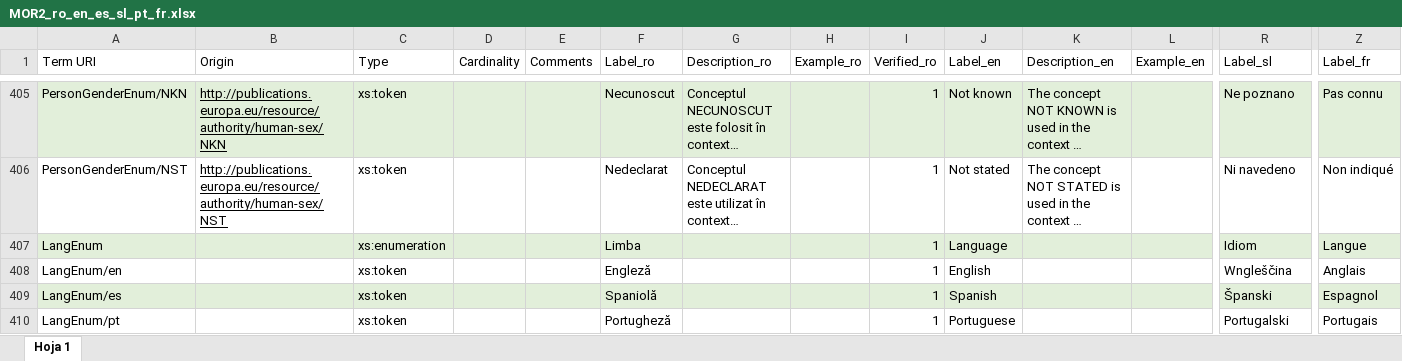
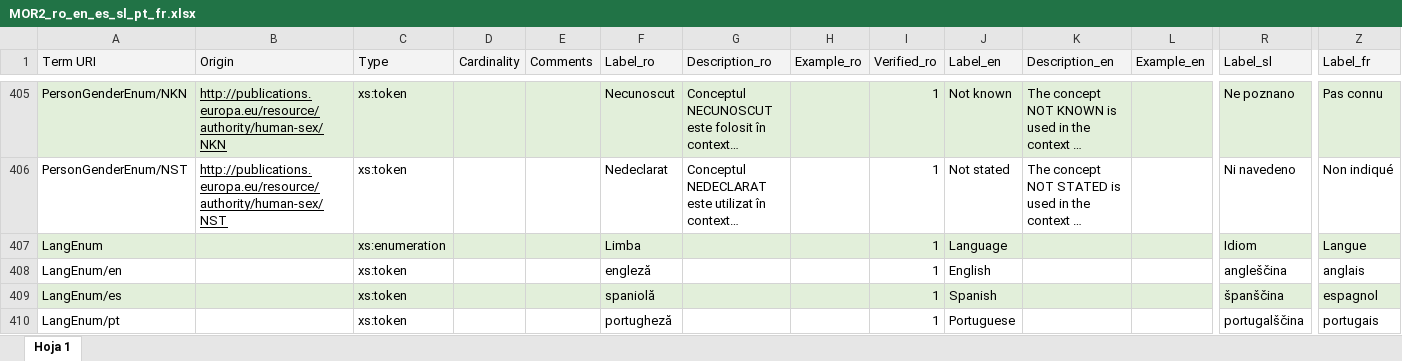
Before and after one commit to de4a-eu/MOR, an Excel workbook: material/translation/DomicileRegistrationEvidence/MOR2_ro_en_es_sl_pt_fr.xlsx, sheet Hoja 1, drawn as a sheet; only a part is shown, gaps mark what is left out; long unchanged cells end in …; values as stored, in another font and other column widths than the file's, no borders; charts and pictures not drawn; the diff covers the shown part only; the diff names each change by its address in the sheet, - before the commit and + after, or states it on an @@ line.

```diff
--- a/material/translation/DomicileRegistrationEvidence/MOR2_ro_en_es_sl_pt_fr.xlsx (sheet Hoja 1)
+++ b/material/translation/DomicileRegistrationEvidence/MOR2_ro_en_es_sl_pt_fr.xlsx (sheet Hoja 1)
-A1:Z1 fill: none
+A1:Z1 fill: #F3F3F3
-F408 (Label_ro): Engleză
+F408 (Label_ro): engleză
-R408 (Label_sl): Wngleščina
+R408 (Label_sl): angleščina
-Z408 (Label_fr): Anglais
+Z408 (Label_fr): anglais
-F409 (Label_ro): Spaniolă
+F409 (Label_ro): spaniolă
-R409 (Label_sl): Španski
+R409 (Label_sl): španščina
-Z409 (Label_fr): Espagnol
+Z409 (Label_fr): espagnol
-F410 (Label_ro): Portugheză
+F410 (Label_ro): portugheză
-R410 (Label_sl): Portugalski
+R410 (Label_sl): portugalščina
-Z410 (Label_fr): Portugais
+Z410 (Label_fr): portugais
```
Also changed, not shown: 17 edited cells and cell formats elsewhere in this sheet, 7 other files.
